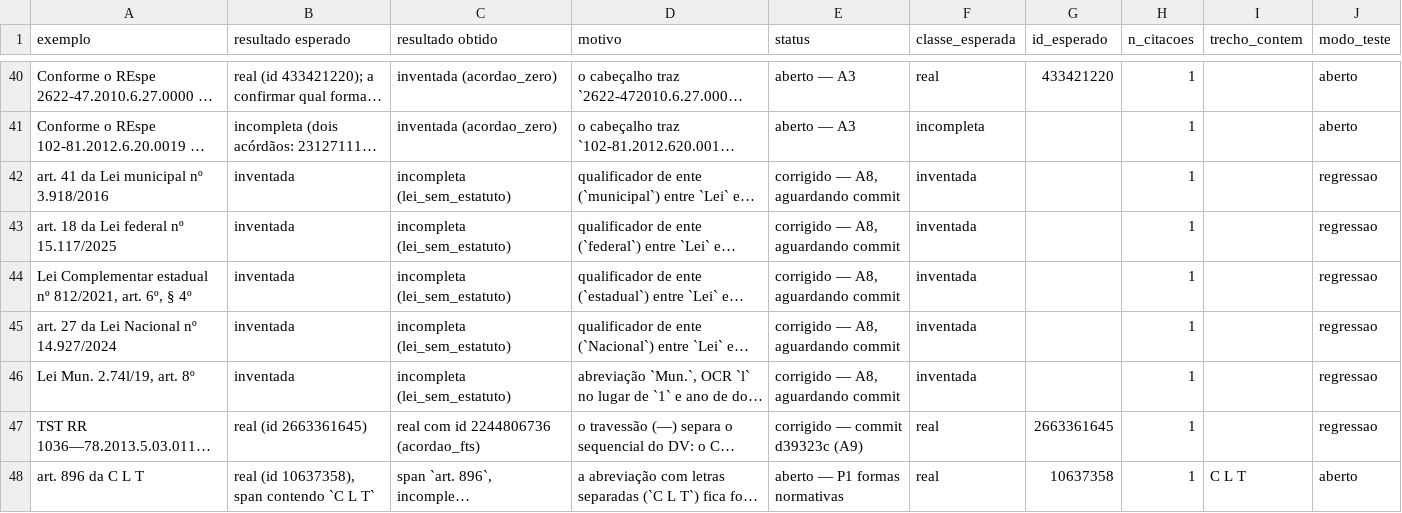
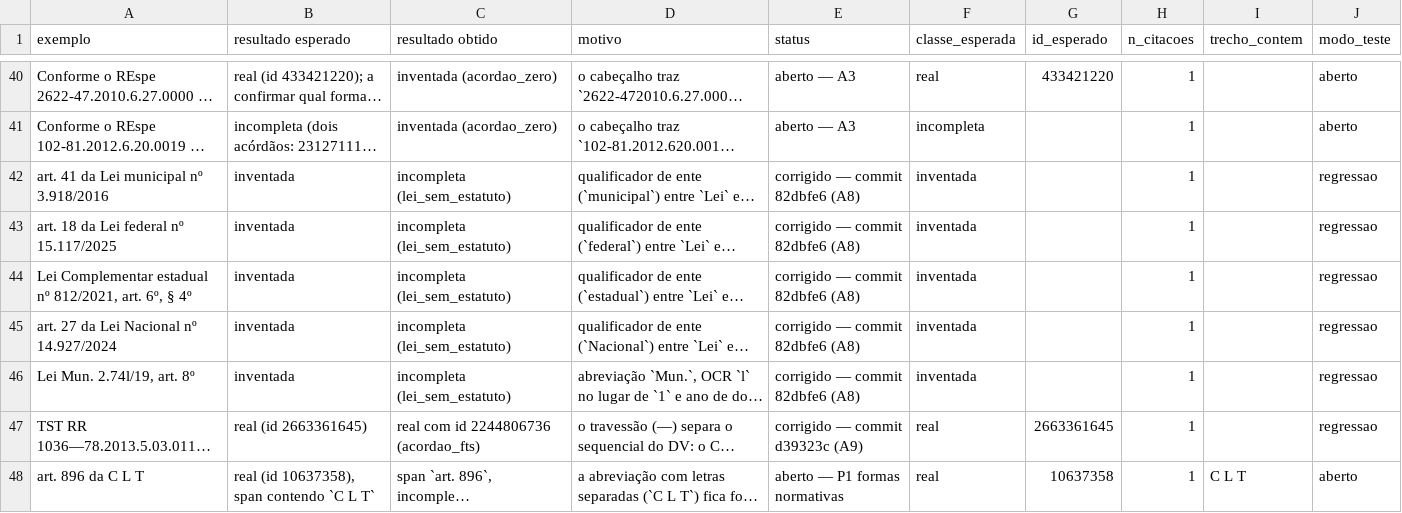
Before and after one commit to camila-cg/bracis-2026-challenge, a CSV file: analise/casos_regressao.csv, drawn as a sheet; only a part is shown, gaps mark what is left out; long unchanged cells end in …; the diff names each change by its address in the sheet, - before the commit and + after, or states it on an @@ line.

Commit message:
Registra o commit do A8 no status do registro de regressão

```diff
--- a/analise/casos_regressao.csv
+++ b/analise/casos_regressao.csv
-E42:E46 (status): corrigido — A8, aguardando commit
+E42:E46 (status): corrigido — commit 82dbfe6 (A8)
```
